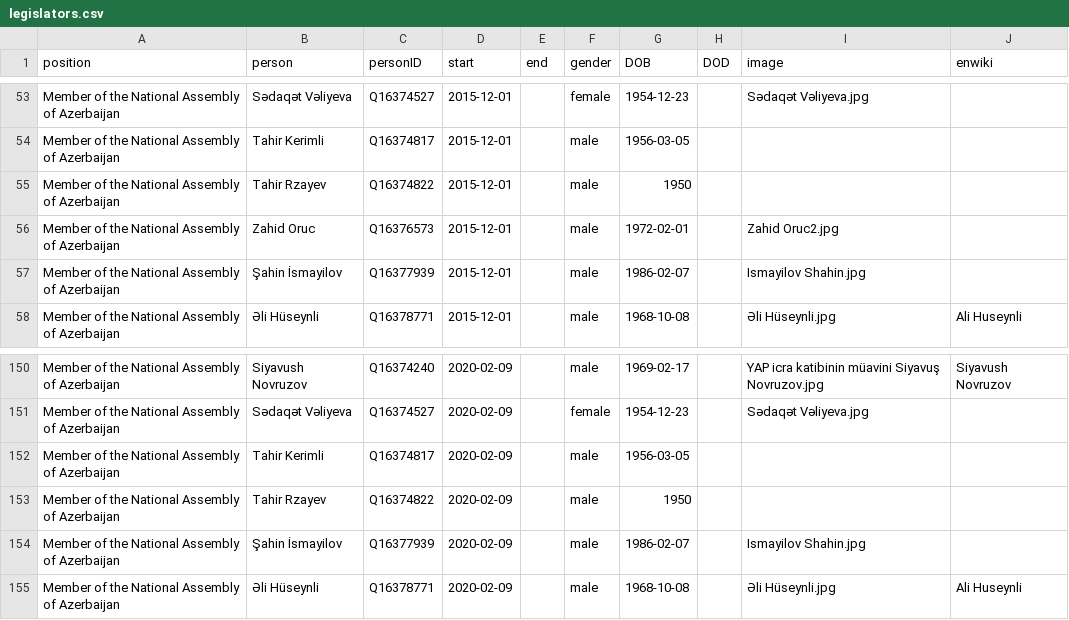
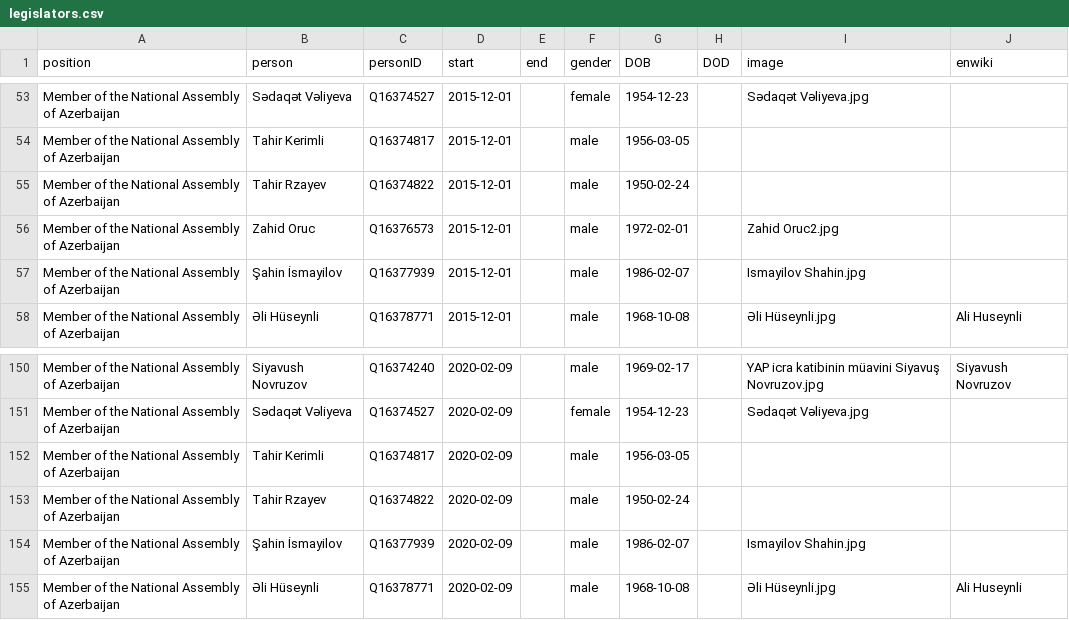
Before and after one commit to every-politician-scrapers/azerbaijan-cabinet, a CSV file: html/legislators.csv, drawn as a sheet; only a part is shown, gaps mark what is left out.

Commit message:
PCB update

```diff
--- a/html/legislators.csv
+++ b/html/legislators.csv
@@ -54,3 +54,3 @@ Member of the National Assembly of Azerbaijan,Sədaqət Vəliyeva,Q16374527,2015
 Member of the National Assembly of Azerbaijan,Tahir Kerimli,Q16374817,2015-12-01,,male,1956-03-05,,,
-Member of the National Assembly of Azerbaijan,Tahir Rzayev,Q16374822,2015-12-01,,male,1950,,,
+Member of the National Assembly of Azerbaijan,Tahir Rzayev,Q16374822,2015-12-01,,male,1950-02-24,,,
 Member of the National Assembly of Azerbaijan,Zahid Oruc,Q16376573,2015-12-01,,male,1972-02-01,,Zahid Oruc2.jpg,
@@ -152,3 +152,3 @@ Member of the National Assembly of Azerbaijan,Sədaqət Vəliyeva,Q16374527,2020
 Member of the National Assembly of Azerbaijan,Tahir Kerimli,Q16374817,2020-02-09,,male,1956-03-05,,,
-Member of the National Assembly of Azerbaijan,Tahir Rzayev,Q16374822,2020-02-09,,male,1950,,,
+Member of the National Assembly of Azerbaijan,Tahir Rzayev,Q16374822,2020-02-09,,male,1950-02-24,,,
 Member of the National Assembly of Azerbaijan,Şahin İsmayilov,Q16377939,2020-02-09,,male,1986-02-07,,Ismayilov Shahin.jpg,
```
